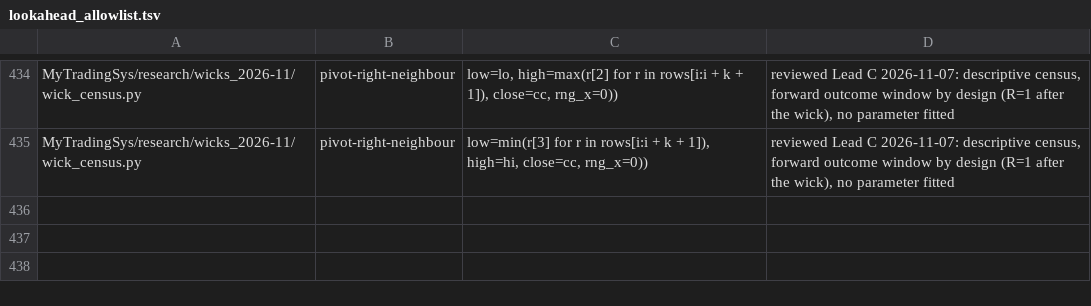
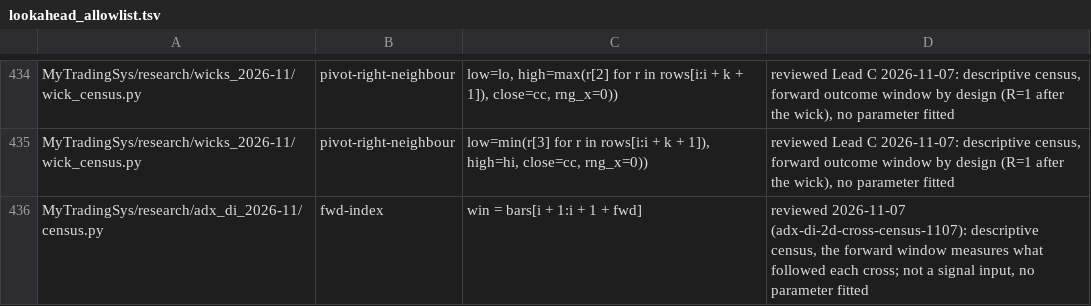
Before and after one commit to jishusharma/mts, a TSV file: scripts/dev/lookahead_allowlist.tsv, drawn as a sheet; only a part is shown, gaps mark what is left out; the diff names each change by its address in the sheet, - before the commit and + after, or states it on an @@ line.

```diff
--- a/scripts/dev/lookahead_allowlist.tsv
+++ b/scripts/dev/lookahead_allowlist.tsv
+row 436: MyTradingSys/research/adx_di_2026-11/census.py | fwd-index | win = bars[i + 1:i + 1 + fwd] | reviewed 2026-11-07 (adx-di-2d-cross-census-1107): descriptive census, the forward window measures what followed each cross; not a signal input, no parameter fitted
```
